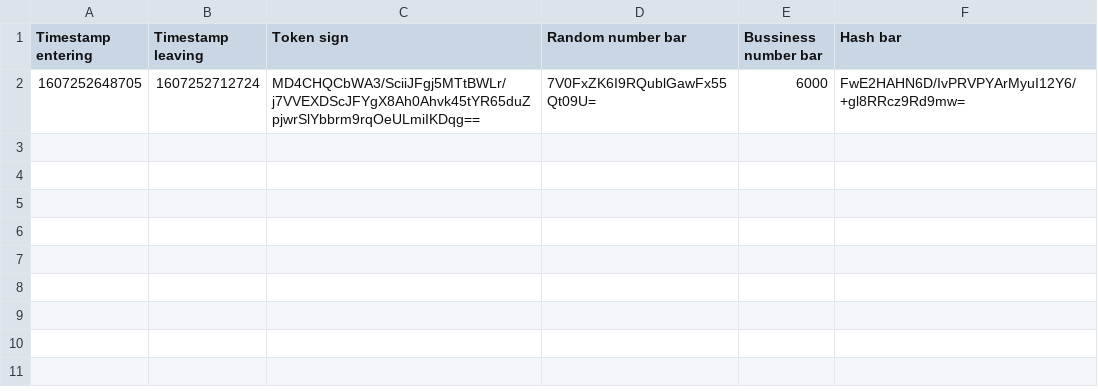
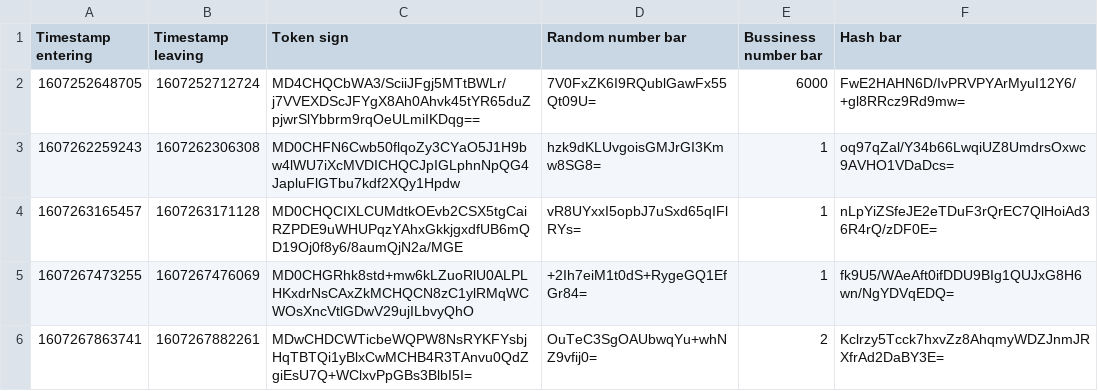
Before and after one commit to hv2r55g/HORECA-registration-system, a CSV file: src/DoktersBestanden/0001.csv, drawn as a sheet.

```diff
--- a/src/DoktersBestanden/0001.csv
+++ b/src/DoktersBestanden/0001.csv
@@ -2 +2,5 @@ Timestamp entering;Timestamp leaving;Token sign;Random number bar;Bussiness numb
 1607252648705;1607252712724;MD4CHQCbWA3/SciiJFgj5MTtBWLr/j7VVEXDScJFYgX8Ah0Ahvk45tYR65duZpjwrSlYbbrm9rqOeULmiIKDqg==;7V0FxZK6I9RQublGawFx55Qt09U=;6000;FwE2HAHN6D/IvPRVPYArMyuI12Y6/+gl8RRcz9Rd9mw=
+1607262259243;1607262306308;MD0CHFN6Cwb50flqoZy3CYaO5J1H9bw4lWU7iXcMVDICHQCJpIGLphnNpQG4JapluFlGTbu7kdf2XQy1Hpdw;hzk9dKLUvgoisGMJrGI3Kmw8SG8=;1;oq97qZal/Y34b66LwqiUZ8UmdrsOxwc9AVHO1VDaDcs=
+1607263165457;1607263171128;MD0CHQCIXLCUMdtkOEvb2CSX5tgCaiRZPDE9uWHUPqzYAhxGkkjgxdfUB6mQD19Oj0f8y6/8aumQjN2a/MGE;vR8UYxxI5opbJ7uSxd65qIFlRYs=;1;nLpYiZSfeJE2eTDuF3rQrEC7QlHoiAd36R4rQ/zDF0E=
+1607267473255;1607267476069;MD0CHGRhk8std+mw6kLZuoRlU0ALPLHKxdrNsCAxZkMCHQCN8zC1ylRMqWCWOsXncVtlGDwV29ujILbvyQhO;+2Ih7eiM1t0dS+RygeGQ1EfGr84=;1;fk9U5/WAeAft0ifDDU9BIg1QUJxG8H6wn/NgYDVqEDQ=
+1607267863741;1607267882261;MDwCHDCWTicbeWQPW8NsRYKFYsbjHqTBTQi1yBlxCwMCHB4R3TAnvu0QdZgiEsU7Q+WClxvPpGBs3BlbI5I=;OuTeC3SgOAUbwqYu+whNZ9vfij0=;2;Kclrzy5Tcck7hxvZz8AhqmyWDZJnmJRXfrAd2DaBY3E=
```
Also changed, not shown: src/DoktersBestanden/0002.csv, 28 other files.
